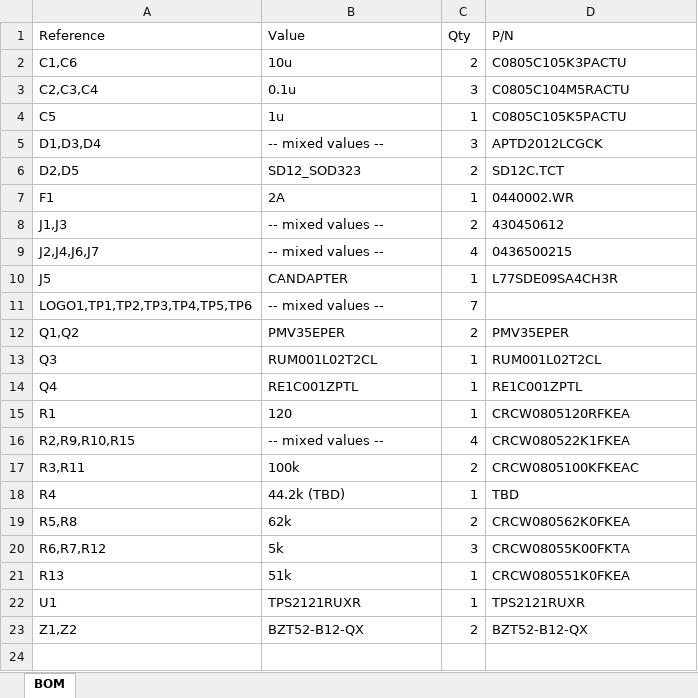
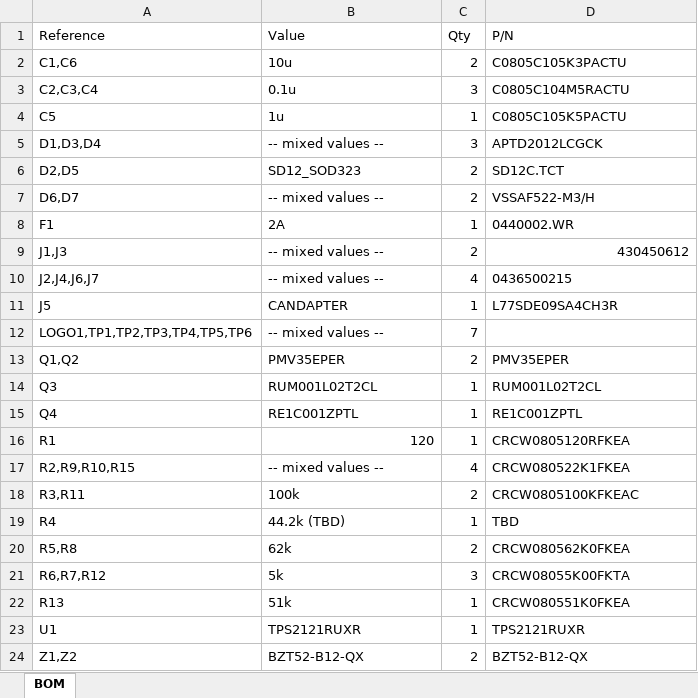
Before and after one commit to lhr-solar/Controls-MotorControllerBreakout, an Excel workbook: BOM/Controls-MotorControllerBreakout.xlsx, sheet BOM, drawn as a sheet; values as stored, in another font and other column widths than the file's, no borders; addresses are those after the commit; the diff names each change by its address in the sheet, - before the commit and + after, or states it on an @@ line.

```diff
--- a/BOM/Controls-MotorControllerBreakout.xlsx (sheet BOM)
+++ b/BOM/Controls-MotorControllerBreakout.xlsx (sheet BOM)
+row 7: D6,D7 | -- mixed values -- | 2 | VSSAF522-M3/H
-D9 alignment: left
+D9 alignment: right
-B16 alignment: left
+B16 alignment: right
```
Also changed, not shown: 7 other files.
